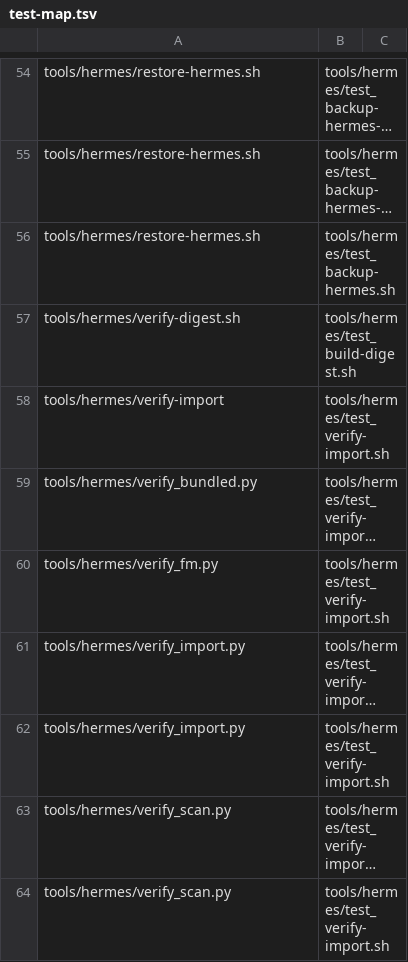
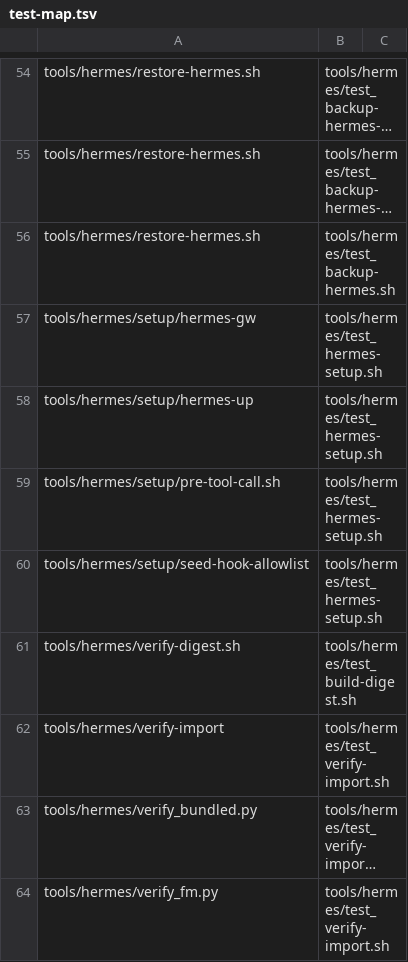
Before and after one commit to sceptre12/agent-hq, a TSV file: tools/code-gate/test-map.tsv, drawn as a sheet; only a part is shown, gaps mark what is left out; the shorter side is filled out with more unchanged rows; long unchanged cells end in …; the diff names each change by its address in the sheet, - before the commit and + after, or states it on an @@ line.

```diff
--- a/tools/code-gate/test-map.tsv
+++ b/tools/code-gate/test-map.tsv
+row 57: tools/hermes/setup/hermes-gw | tools/hermes/test_hermes-setup.sh
+row 58: tools/hermes/setup/hermes-up | tools/hermes/test_hermes-setup.sh
+row 59: tools/hermes/setup/pre-tool-call.sh | tools/hermes/test_hermes-setup.sh
+row 60: tools/hermes/setup/seed-hook-allowlist | tools/hermes/test_hermes-setup.sh
```
Also changed, not shown: 10 other files.
